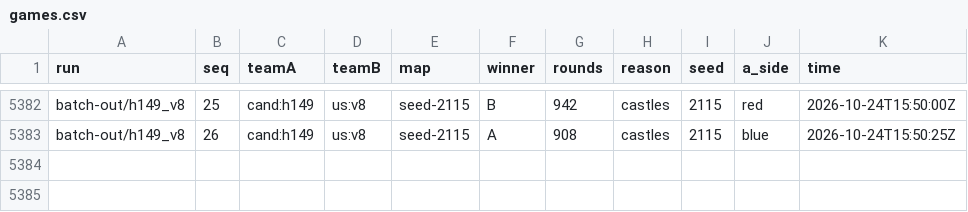
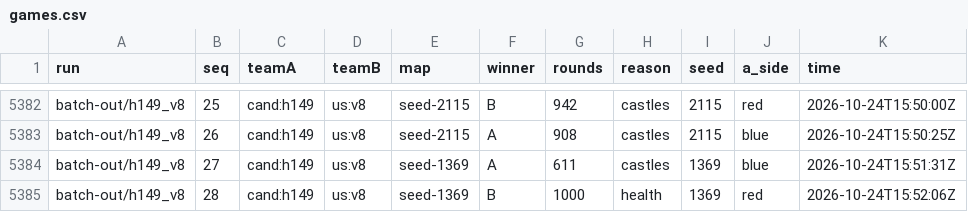
Before and after one commit to terryvanbelle/battlecode19-vibe, a CSV file: progress/games.csv, drawn as a sheet; only a part is shown, gaps mark what is left out; the diff names each change by its address in the sheet, - before the commit and + after, or states it on an @@ line.

```diff
--- a/progress/games.csv
+++ b/progress/games.csv
+row 5384: batch-out/h149_v8 | 27 | cand:h149 | us:v8 | seed-1369 | A | 611 | castles | 1369 | blue | 2026-10-24T15:51:31Z
+row 5385: batch-out/h149_v8 | 28 | cand:h149 | us:v8 | seed-1369 | B | 1000 | health | 1369 | red | 2026-10-24T15:52:06Z
```
Also changed, not shown: progress/attempts.csv, 10 other files.
